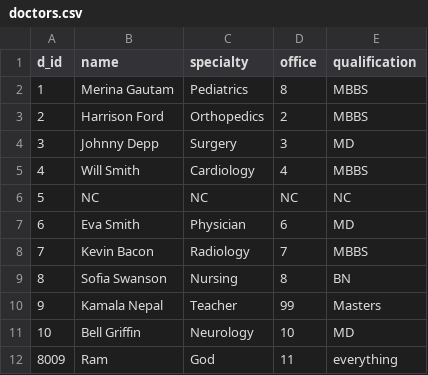
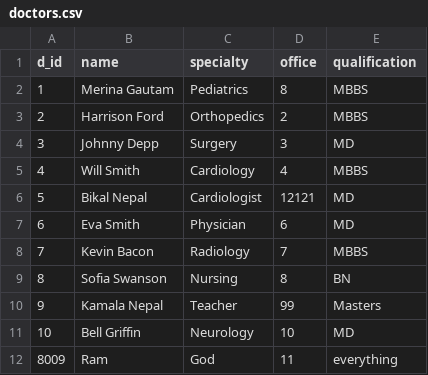
Before and after one commit to sidhu1397/csci610, a CSV file: doctors.csv, drawn as a sheet.

```diff
--- a/doctors.csv
+++ b/doctors.csv
@@ -5,3 +5,3 @@ d_id,name,specialty,office,qualification
 4,Will Smith,Cardiology,4,MBBS
-5,NC,NC,NC,NC
+5,Bikal Nepal,Cardiologist,12121,MD
 6,Eva Smith,Physician,6,MD
```
Also changed, not shown: rooms.csv, 11 other files.
